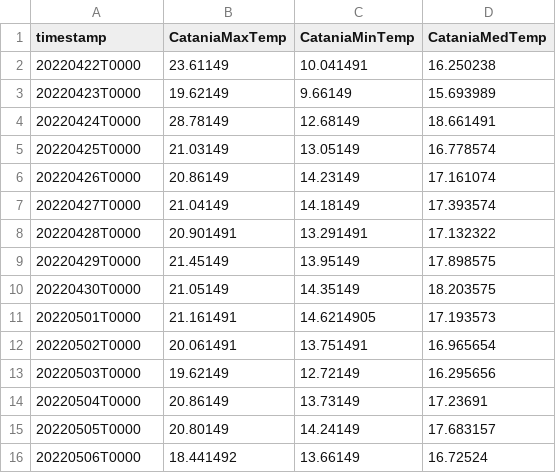
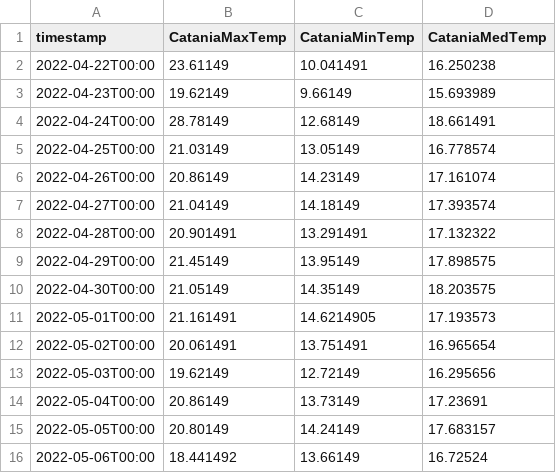
Before and after one commit to DaniloPillitteri/Data, a CSV file: Time-Temerature.csv, drawn as a sheet.

Commit message:
Update Time-Temerature.csv

```diff
--- a/Time-Temerature.csv
+++ b/Time-Temerature.csv
@@ -1,16 +1,16 @@
 timestamp,CataniaMaxTemp,CataniaMinTemp,CataniaMedTemp
-20220422T0000,23.61149,10.041491,16.250238
-20220423T0000,19.62149,9.66149,15.693989
-20220424T0000,28.78149,12.68149,18.661491
-20220425T0000,21.03149,13.05149,16.778574
-20220426T0000,20.86149,14.23149,17.161074
-20220427T0000,21.04149,14.18149,17.393574
-20220428T0000,20.901491,13.291491,17.132322
-20220429T0000,21.45149,13.95149,17.898575
-20220430T0000,21.05149,14.35149,18.203575
-20220501T0000,21.161491,14.6214905,17.193573
-20220502T0000,20.061491,13.751491,16.965654
-20220503T0000,19.62149,12.72149,16.295656
-20220504T0000,20.86149,13.73149,17.23691
-20220505T0000,20.80149,14.24149,17.683157
-20220506T0000,18.441492,13.66149,16.72524
+2022-04-22T00:00,23.61149,10.041491,16.250238
+2022-04-23T00:00,19.62149,9.66149,15.693989
+2022-04-24T00:00,28.78149,12.68149,18.661491
+2022-04-25T00:00,21.03149,13.05149,16.778574
+2022-04-26T00:00,20.86149,14.23149,17.161074
+2022-04-27T00:00,21.04149,14.18149,17.393574
+2022-04-28T00:00,20.901491,13.291491,17.132322
+2022-04-29T00:00,21.45149,13.95149,17.898575
+2022-04-30T00:00,21.05149,14.35149,18.203575
+2022-05-01T00:00,21.161491,14.6214905,17.193573
+2022-05-02T00:00,20.061491,13.751491,16.965654
+2022-05-03T00:00,19.62149,12.72149,16.295656
+2022-05-04T00:00,20.86149,13.73149,17.23691
+2022-05-05T00:00,20.80149,14.24149,17.683157
+2022-05-06T00:00,18.441492,13.66149,16.72524
```
